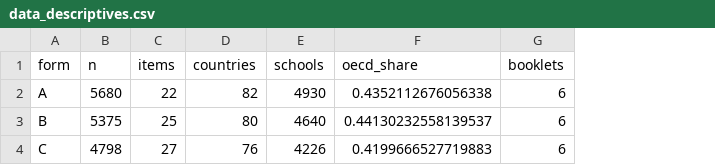
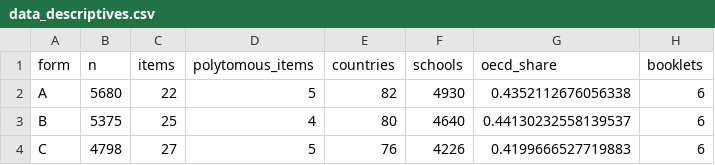
Before and after one commit to badrelkhalyly-etu-alt/ability-adjusted-mcq-profiling, a CSV file: results/tables/data_descriptives.csv, drawn as a sheet; only a part is shown; the diff names each change by its address in the sheet, - before the commit and + after, or states it on an @@ line.

Commit message:
IEEE Access version of the manuscript; fix audit discrepancies (E6 n=160, profile labels, LaTeX defects); notebooks display every cited number; table consistency checker; weighted fits and flexible duration model code

```diff
--- a/results/tables/data_descriptives.csv
+++ b/results/tables/data_descriptives.csv
+column D (polytomous_items), rows 2-4: 5 | 4 | 5
```
Also changed, not shown: 17 other files.
